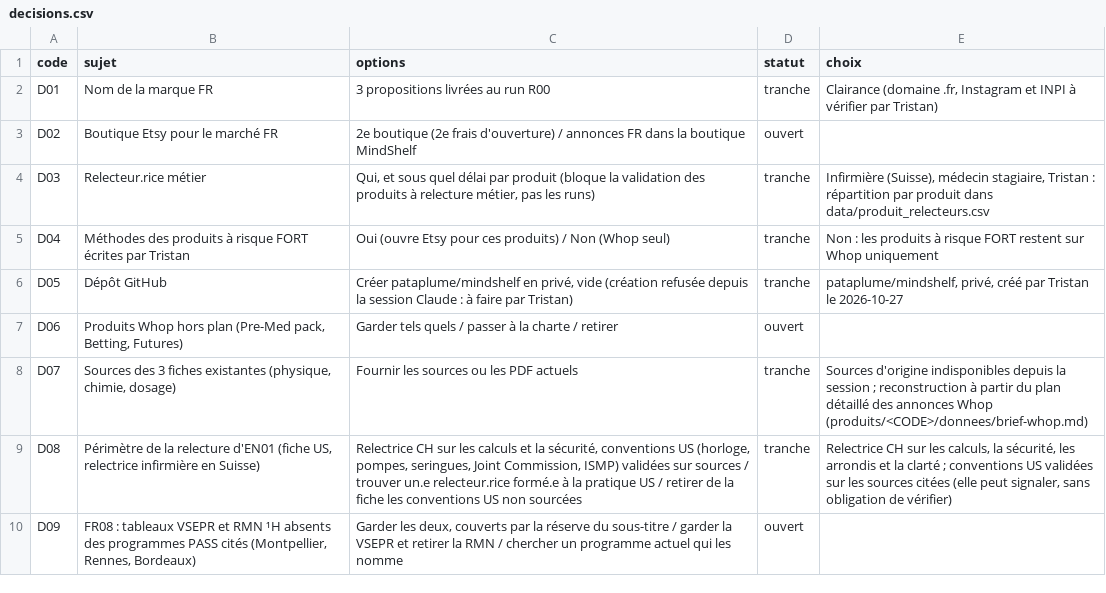
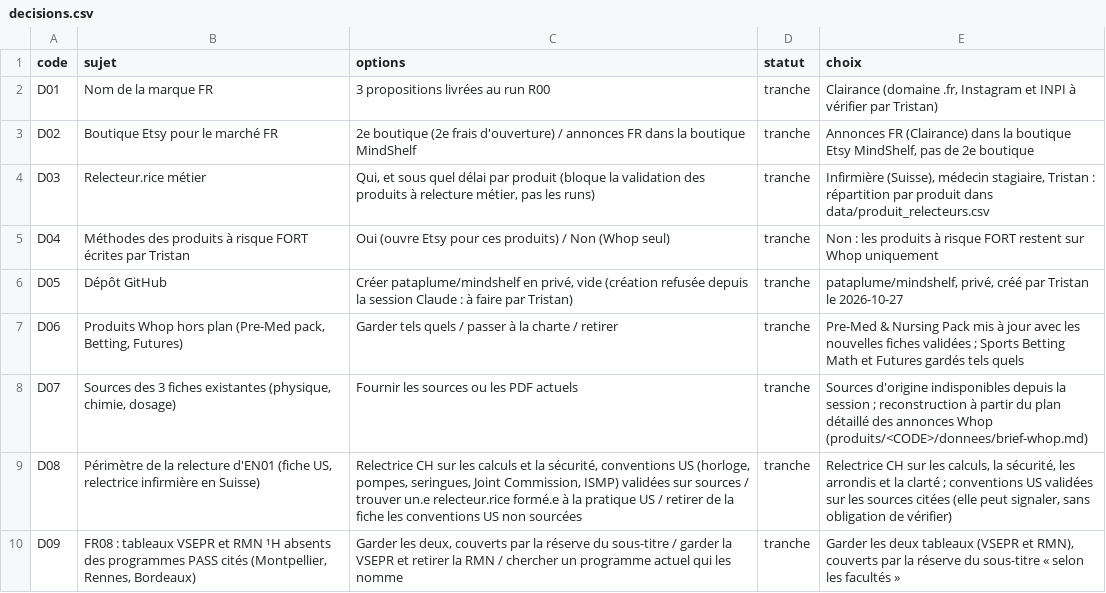
Before and after one commit to pataplume/mindshelf, a CSV file: data/decisions.csv, drawn as a sheet.

```diff
--- a/data/decisions.csv
+++ b/data/decisions.csv
@@ -2,3 +2,3 @@ code,sujet,options,statut,choix
 D01,Nom de la marque FR,3 propositions livrées au run R00,tranche,"Clairance (domaine .fr, Instagram et INPI à vérifier par Tristan)"
-D02,Boutique Etsy pour le marché FR,2e boutique (2e frais d'ouverture) / annonces FR dans la boutique MindShelf,ouvert,
+D02,Boutique Etsy pour le marché FR,2e boutique (2e frais d'ouverture) / annonces FR dans la boutique MindShelf,tranche,"Annonces FR (Clairance) dans la boutique Etsy MindShelf, pas de 2e boutique"
 D03,Relecteur.rice métier,"Qui, et sous quel délai par produit (bloque la validation des produits à relecture métier, pas les runs)",tranche,"Infirmière (Suisse), médecin stagiaire, Tristan : répartition par produit dans data/produit_relecteurs.csv"
@@ -6,5 +6,5 @@ D04,Méthodes des produits à risque FORT écrites par Tristan,Oui (ouvre Etsy p
 D05,Dépôt GitHub,"Créer pataplume/mindshelf en privé, vide (création refusée depuis la session Claude : à faire par Tristan)",tranche,"pataplume/mindshelf, privé, créé par Tristan le 2026-10-27"
-D06,"Produits Whop hors plan (Pre-Med pack, Betting, Futures)",Garder tels quels / passer à la charte / retirer,ouvert,
+D06,"Produits Whop hors plan (Pre-Med pack, Betting, Futures)",Garder tels quels / passer à la charte / retirer,tranche,Pre-Med & Nursing Pack mis à jour avec les nouvelles fiches validées ; Sports Betting Math et Futures gardés tels quels
 D07,"Sources des 3 fiches existantes (physique, chimie, dosage)",Fournir les sources ou les PDF actuels,tranche,Sources d'origine indisponibles depuis la session ; reconstruction à partir du plan détaillé des annonces Whop (produits/<CODE>/donnees/brief-whop.md)
 D08,"Périmètre de la relecture d'EN01 (fiche US, relectrice infirmière en Suisse)","Relectrice CH sur les calculs et la sécurité, conventions US (horloge, pompes, seringues, Joint Commission, ISMP) validées sur sources / trouver un.e relecteur.rice formé.e à la pratique US / retirer de la fiche les conventions US non sourcées",tranche,"Relectrice CH sur les calculs, la sécurité, les arrondis et la clarté ; conventions US validées sur les sources citées (elle peut signaler, sans obligation de vérifier)"
-D09,"FR08 : tableaux VSEPR et RMN ¹H absents des programmes PASS cités (Montpellier, Rennes, Bordeaux)","Garder les deux, couverts par la réserve du sous-titre / garder la VSEPR et retirer la RMN / chercher un programme actuel qui les nomme",ouvert,
+D09,"FR08 : tableaux VSEPR et RMN ¹H absents des programmes PASS cités (Montpellier, Rennes, Bordeaux)","Garder les deux, couverts par la réserve du sous-titre / garder la VSEPR et retirer la RMN / chercher un programme actuel qui les nomme",tranche,"Garder les deux tableaux (VSEPR et RMN), couverts par la réserve du sous-titre « selon les facultés »"
```
Also changed, not shown: data/livrables.csv, data/produits.csv, 4 other files.
